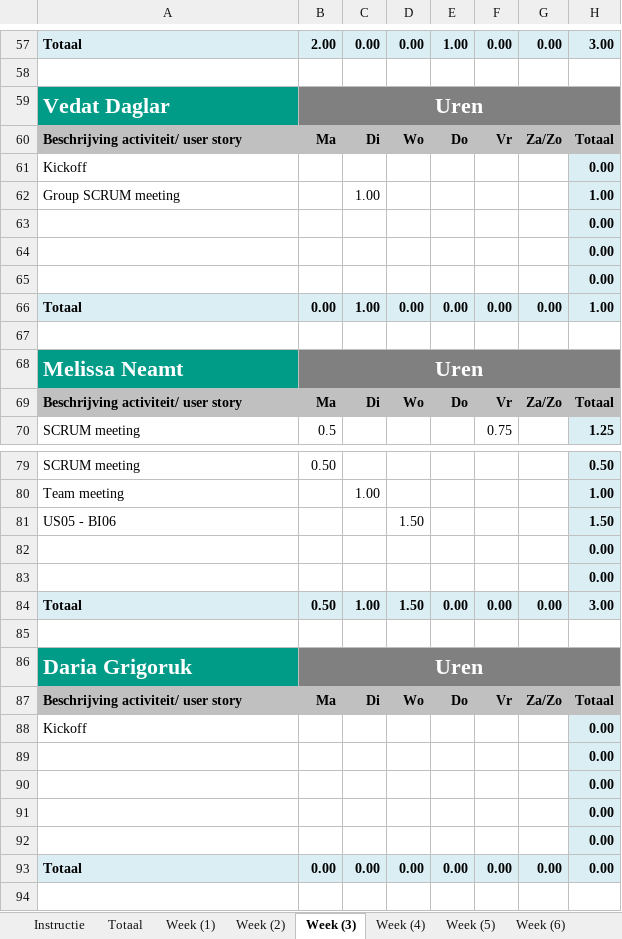
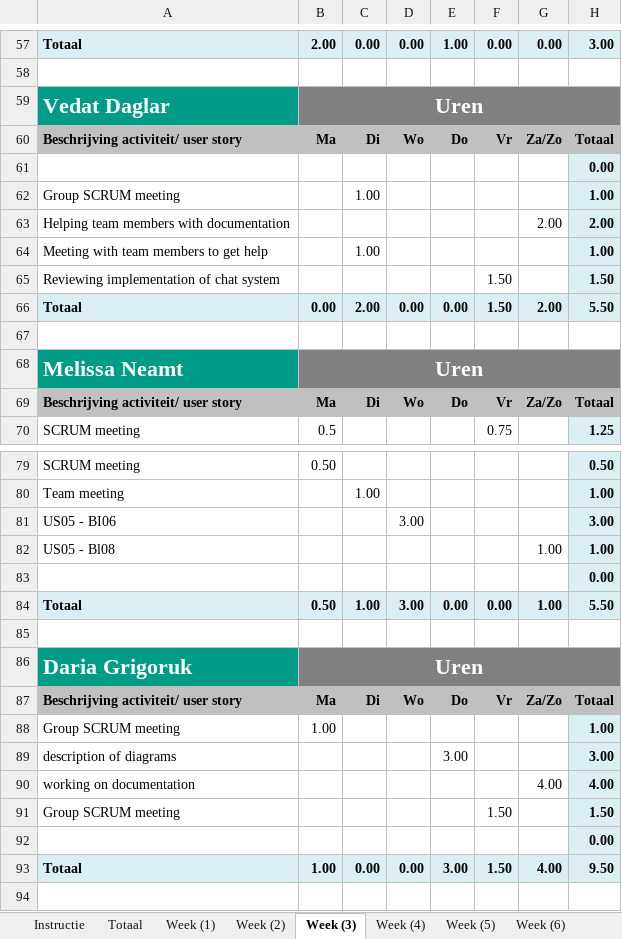
Before and after one commit to CraigChaus/Sketchy-Mine-, an Excel workbook: docs/Timesheet.xlsx, sheet Week (3), drawn as a sheet; only a part is shown, gaps mark what is left out; values as stored, in another font and other column widths than the file's, no borders; removed rows and columns are numbered as before the commit, all else as after; the diff covers the shown part only; the diff names each change by its address in the sheet, - before the commit and + after, or states it on an @@ line.

Commit message:
chore/updated-time-sheet

```diff
--- a/docs/Timesheet.xlsx (sheet Week (3))
+++ b/docs/Timesheet.xlsx (sheet Week (3))
-A61: Kickoff
+A61: (empty)
-row 63:  |  |  |  |  |  |  | 0.00
-row 64:  |  |  |  |  |  |  | 0.00
-row 65:  |  |  |  |  |  |  | 0.00
+row 63: Helping team members with documentation |  |  |  |  |  | 2.00 | 2.00
+row 64: Meeting with team members to get help |  | 1.00 |  |  |  |  | 1.00
+row 65: Reviewing implementation of chat system |  |  |  |  | 1.50 |  | 1.50
-C66: 1.00
+C66: 2.00
-F66: 0.00
+F66: 1.50
-G66: 0.00
+G66: 2.00
-H66: 1.00
+H66: 5.50
-D81: 1.50
+D81: 3.00
-H81: 1.50
+H81: 3.00
+row 82: US05 - Bl08 |  |  |  |  |  | 1.00 | 1.00
-row 83:  |  |  |  |  |  |  | 0.00
-D84: 1.50
+D84: 3.00
-G84: 0.00
+G84: 1.00
-H84: 3.00
+H84: 5.50
-row 88: Kickoff |  |  |  |  |  |  | 0.00
+row 88: Group SCRUM meeting | 1.00 |  |  |  |  |  | 1.00
+row 89: description of diagrams |  |  |  | 3.00 |  |  | 3.00
+row 90: working on documentation |  |  |  |  |  | 4.00 | 4.00
+row 91: Group SCRUM meeting |  |  |  |  | 1.50 |  | 1.50
-row 90:  |  |  |  |  |  |  | 0.00
-row 91:  |  |  |  |  |  |  | 0.00
-row 92:  |  |  |  |  |  |  | 0.00
-B93: 0.00
+B93: 1.00
-E93: 0.00
+E93: 3.00
-F93: 0.00
+F93: 1.50
-G93: 0.00
+G93: 4.00
-H93: 0.00
+H93: 9.50
```
Also changed, not shown: 2 added rows, 2 removed rows and 3 edited cells elsewhere in this sheet, sheet Totaal, sheet Week (2), formulas that keep their value, charts or pictures.
